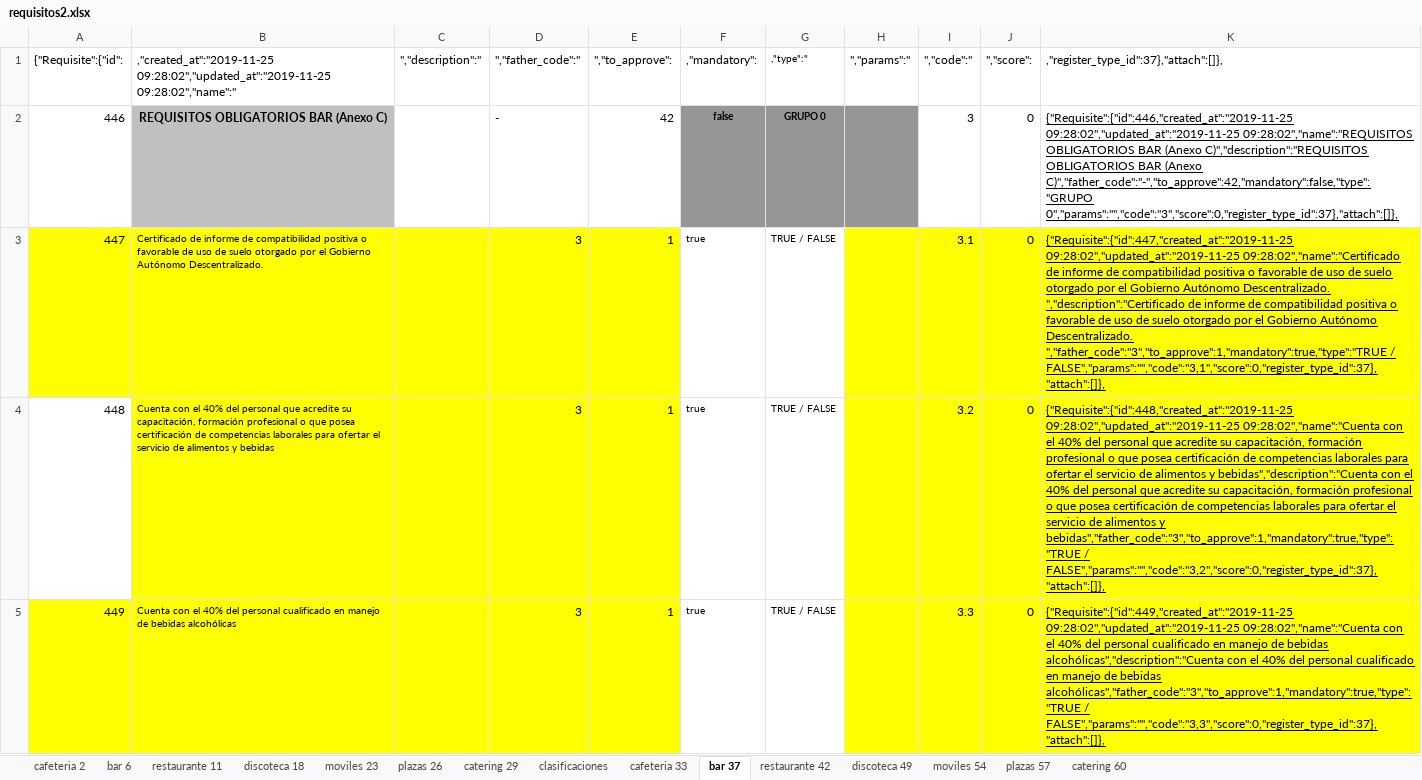
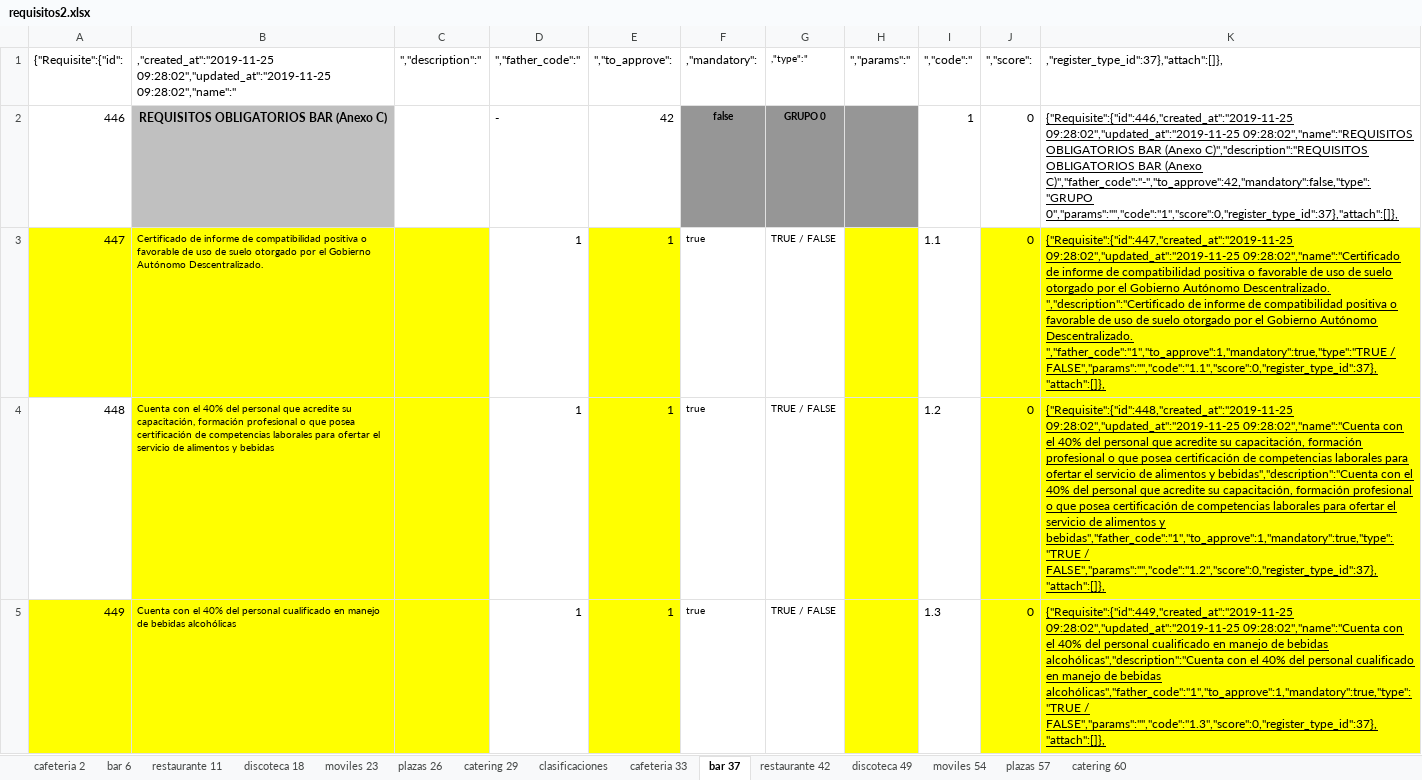
Before and after one commit to pasthortown/siturin, an Excel workbook: backup/Alimentos/excel/requisitos2.xlsx, sheet bar 37, drawn as a sheet; only a part is shown; values as stored, in another font and other column widths than the file's, no borders; the diff covers the shown part only; the diff names each change by its address in the sheet, - before the commit and + after, or states it on an @@ line.

```diff
--- a/backup/Alimentos/excel/requisitos2.xlsx (sheet bar 37)
+++ b/backup/Alimentos/excel/requisitos2.xlsx (sheet bar 37)
-I2 (","code":"): 3
+I2 (","code":"): 1
-K2: …(Anexo C)","father_code":"-","to_approve":42,"mandatory":false,"type":"GRUPO 0","params":"","code":"3","score":0,"register_type_id":37},"attach":[]},
+K2: …(Anexo C)","father_code":"-","to_approve":42,"mandatory":false,"type":"GRUPO 0","params":"","code":"1","score":0,"register_type_id":37},"attach":[]},
-D3:D5 (","father_code":"): 3
+D3:D5 (","father_code":"): 1
-D3:D5 fill: #FFFF00
+D3:D5 fill: none
-I3 (","code":"): 3.1
+I3 (","code":"): 1.1
-I3:I5 fill: #FFFF00
+I3:I5 fill: none
-K3: …Autónomo Descentralizado. ","father_code":"3","to_approve":1,"mandatory":true,"type":"TRUE / FALSE","params":"","code":"3,1","score":0,"register_type_id":37},"attach":[]},
+K3: …Autónomo Descentralizado. ","father_code":"1","to_approve":1,"mandatory":true,"type":"TRUE / FALSE","params":"","code":"1.1","score":0,"register_type_id":37},"attach":[]},
-I4 (","code":"): 3.2
+I4 (","code":"): 1.2
-K4: …alimentos y bebidas","father_code":"3","to_approve":1,"mandatory":true,"type":"TRUE / FALSE","params":"","code":"3,2","score":0,"register_type_id":37},"attach":[]},
+K4: …alimentos y bebidas","father_code":"1","to_approve":1,"mandatory":true,"type":"TRUE / FALSE","params":"","code":"1.2","score":0,"register_type_id":37},"attach":[]},
-I5 (","code":"): 3.3
+I5 (","code":"): 1.3
-K5: …de bebidas alcohólicas","father_code":"3","to_approve":1,"mandatory":true,"type":"TRUE / FALSE","params":"","code":"3,3","score":0,"register_type_id":37},"attach":[]},
+K5: …de bebidas alcohólicas","father_code":"1","to_approve":1,"mandatory":true,"type":"TRUE / FALSE","params":"","code":"1.3","score":0,"register_type_id":37},"attach":[]},
```
Also changed, not shown: 184 edited cells and cell formats elsewhere in this sheet, sheet restaurante 11, sheet restaurante 42, sheet cafeteria 2, sheet cafeteria 33, sheet bar 6, sheet discoteca 49, 7 more sheets, formulas that keep their value, 1 other file.
